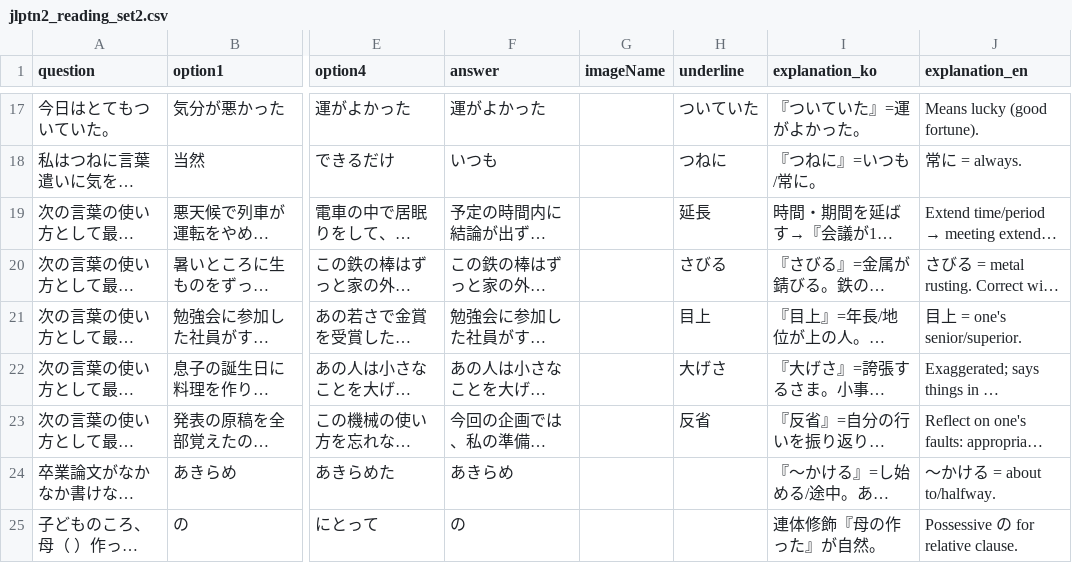
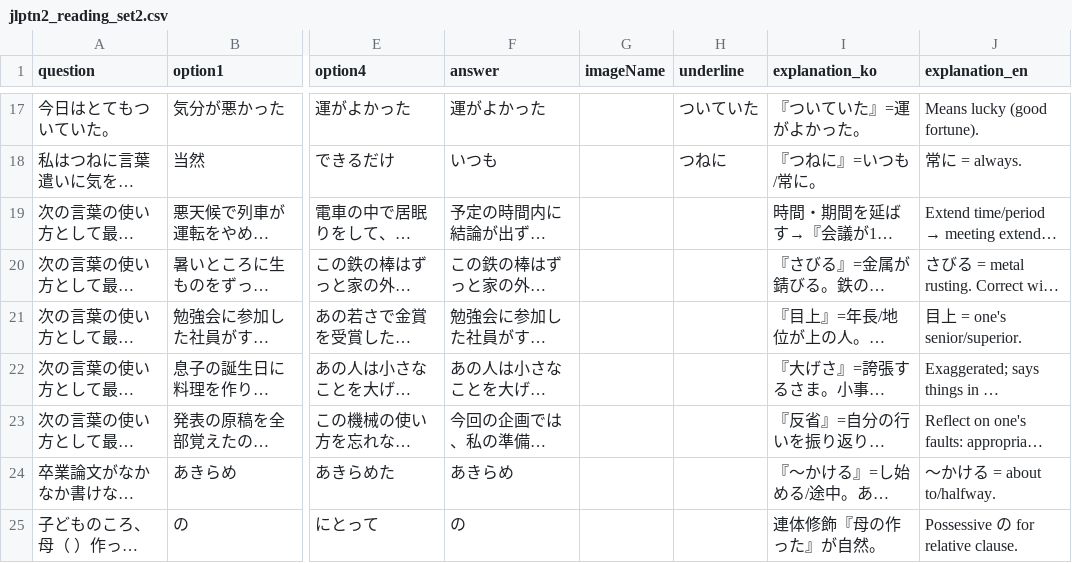
Before and after one commit to Jamminssssss/JLPTN2, a CSV file: N2TestApp/Resources/jlptn2_reading_set2.csv, drawn as a sheet; only a part is shown, gaps mark what is left out; long unchanged cells end in …; the diff covers the shown part only; the diff names each change by its address in the sheet, - before the commit and + after, or states it on an @@ line.

```diff
--- a/N2TestApp/Resources/jlptn2_reading_set2.csv
+++ b/N2TestApp/Resources/jlptn2_reading_set2.csv
-H19 (underline): 延長
+H19 (underline): (empty)
-H20 (underline): さびる
+H20 (underline): (empty)
-H21 (underline): 目上
+H21 (underline): (empty)
-H22 (underline): 大げさ
+H22 (underline): (empty)
-H23 (underline): 反省
+H23 (underline): (empty)
```
Also changed, not shown: 59 edited cells elsewhere in this file, N2TestApp/Resources/jlptn2_reading_set1.csv, 15 other files.
